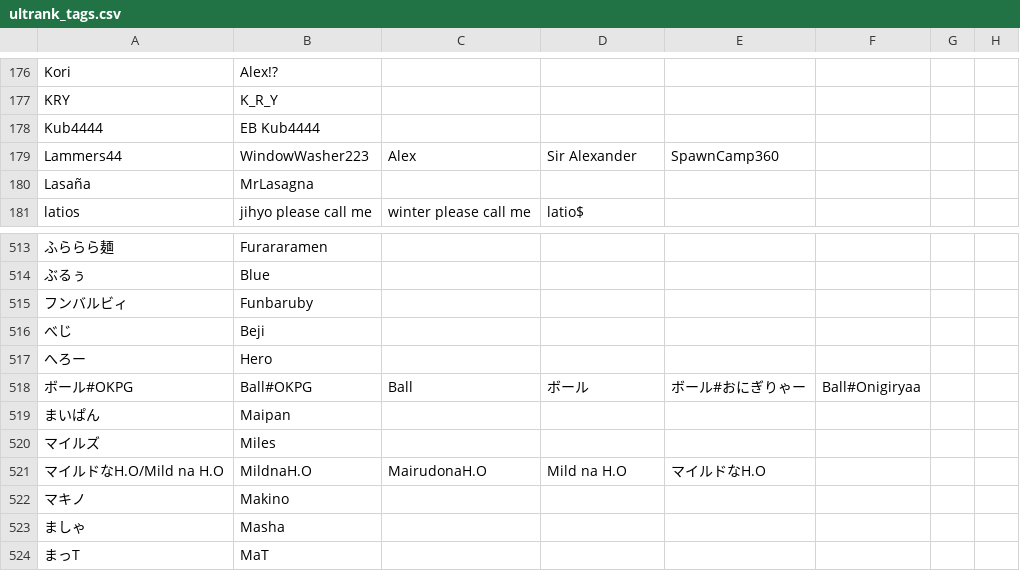
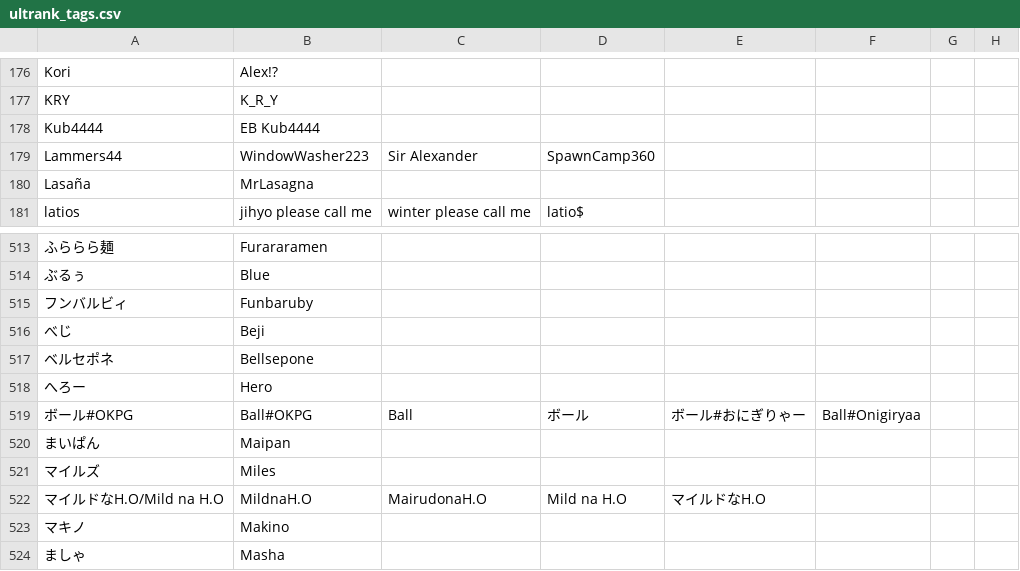
Before and after one commit to kenniky/ultrank-scoring, a CSV file: ultrank_tags.csv, drawn as a sheet; only a part is shown, gaps mark what is left out; the shorter side is filled out with more unchanged rows; the diff names each change by its address in the sheet, - before the commit and + after, or states it on an @@ line.

```diff
--- a/ultrank_tags.csv
+++ b/ultrank_tags.csv
-C179: Alex
+C179: Sir Alexander
-D179: Sir Alexander
+D179: SpawnCamp360
-E179: SpawnCamp360
+E179: (empty)
+row 517: ベルセポネ | Bellsepone
```
Also changed, not shown: 1 other file.
